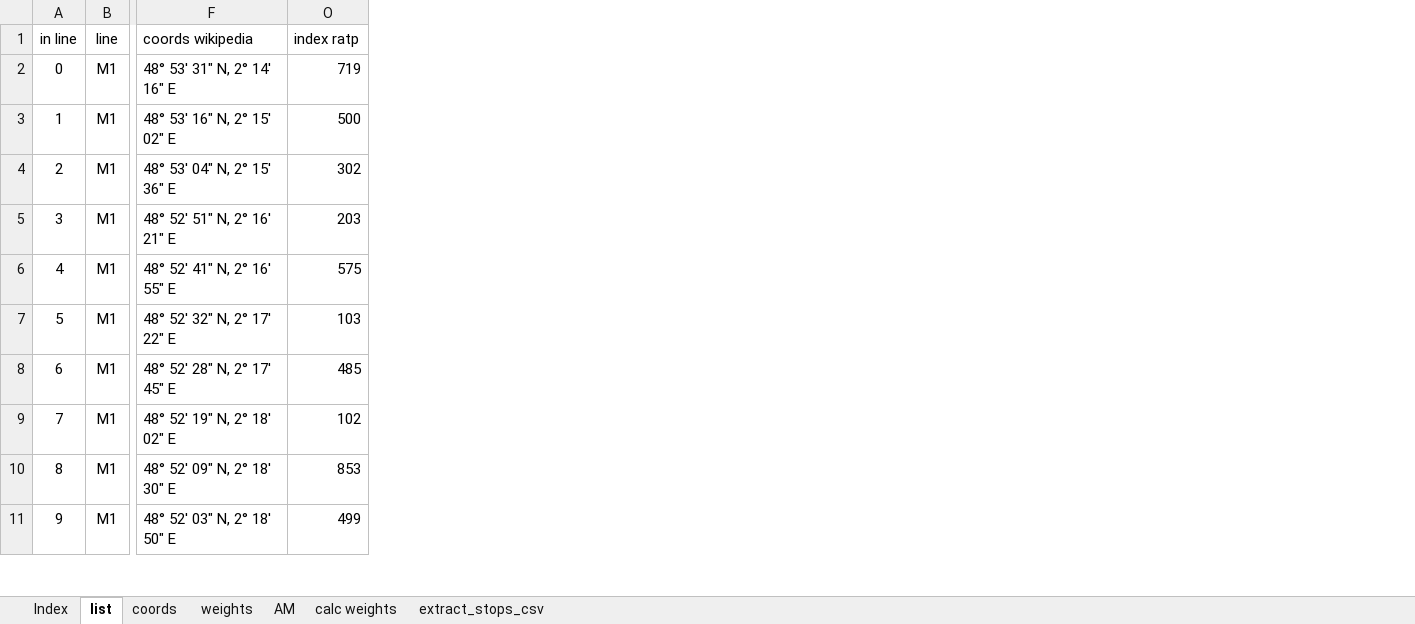
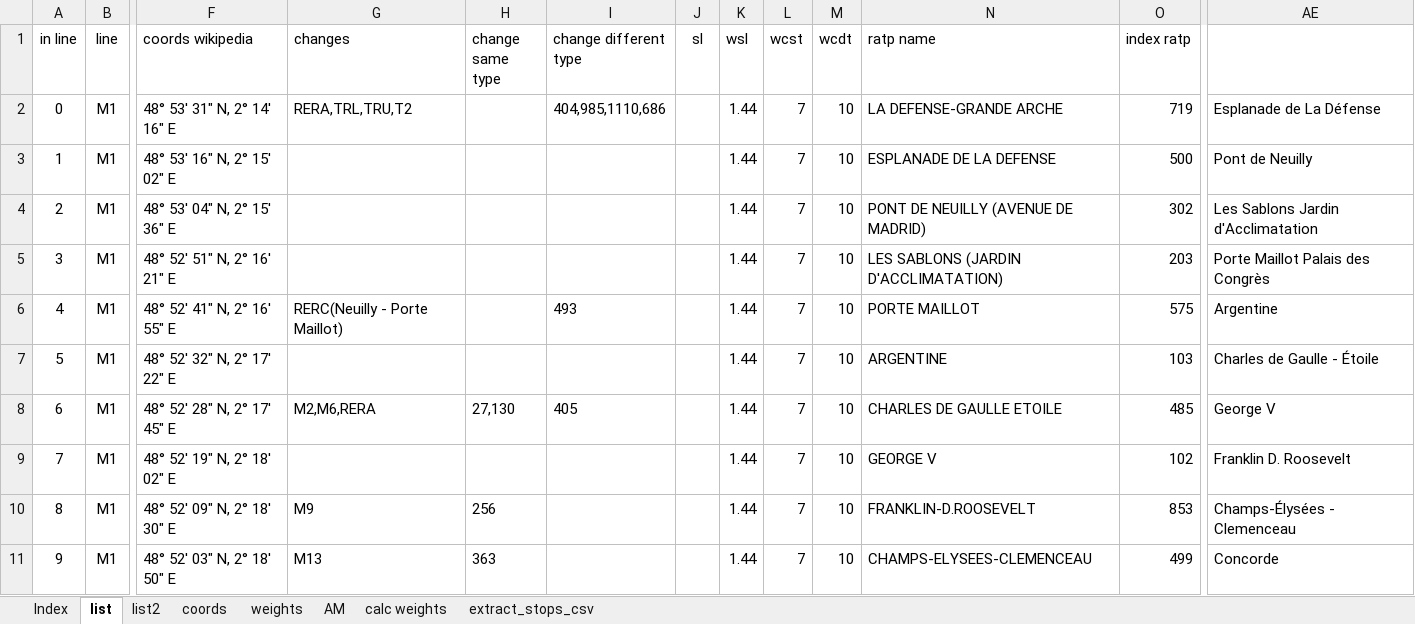
Before and after one commit to AlexandrePalo/commuter, an Excel workbook: matrix_1D_m.xlsm, sheet list, drawn as a sheet; only a part is shown, gaps mark what is left out; values as stored, in another font and other column widths than the file's, no borders; 1 other sheet too large or unreadable and not compared; the diff names each change by its address in the sheet, - before the commit and + after, or states it on an @@ line.

```diff
--- a/matrix_1D_m.xlsm (sheet list)
+++ b/matrix_1D_m.xlsm (sheet list)
+sheet tab: list2
@@ column G (changes) unhidden, rows 2-11: RERA,TRL,TRU,T2 |  |  |  | RERC(Neuilly - Porte Maillot) |  | M2,M6,RERA |  | M9 | M13 @@
@@ column H (change same type) unhidden, rows 8-11: 27,130 |  | 256 | 363 @@
@@ column I (change different type) unhidden, rows 2-8: 404,985,1110,686 |  |  |  | 493 |  | 405 @@
@@ column J (sl) unhidden, empty @@
@@ column K (wsl) unhidden, rows 2-11: all 1.44 @@
@@ column L (wcst) unhidden, rows 2-11: all 7 @@
@@ column M (wcdt) unhidden, rows 2-11: all 10 @@
@@ column N (ratp name) unhidden, rows 2-11: LA DEFENSE-GRANDE ARCHE | ESPLANADE DE LA DEFENSE | PONT DE NEUILLY (AVENUE DE MADRID) | LES SABLONS (JARDIN D'ACCLIMATATION) | PORTE MAILLOT | ARGENTINE | CHARLES DE GAULLE ETOILE | GEORGE V | FRANKLIN-D.ROOSEVELT | CHAMPS-ELYSEES-CLEMENCEAU @@
+column AE, rows 2-11: Esplanade de La Défense | Pont de Neuilly | Les Sablons Jardin d'Acclimatation | Porte Maillot Palais des Congrès | Argentine | Charles de Gaulle - Étoile | George V | Franklin D. Roosevelt | Champs-Élysées - Clemenceau | Concorde
```
Also changed, not shown: hidden cells, 5 other files.
